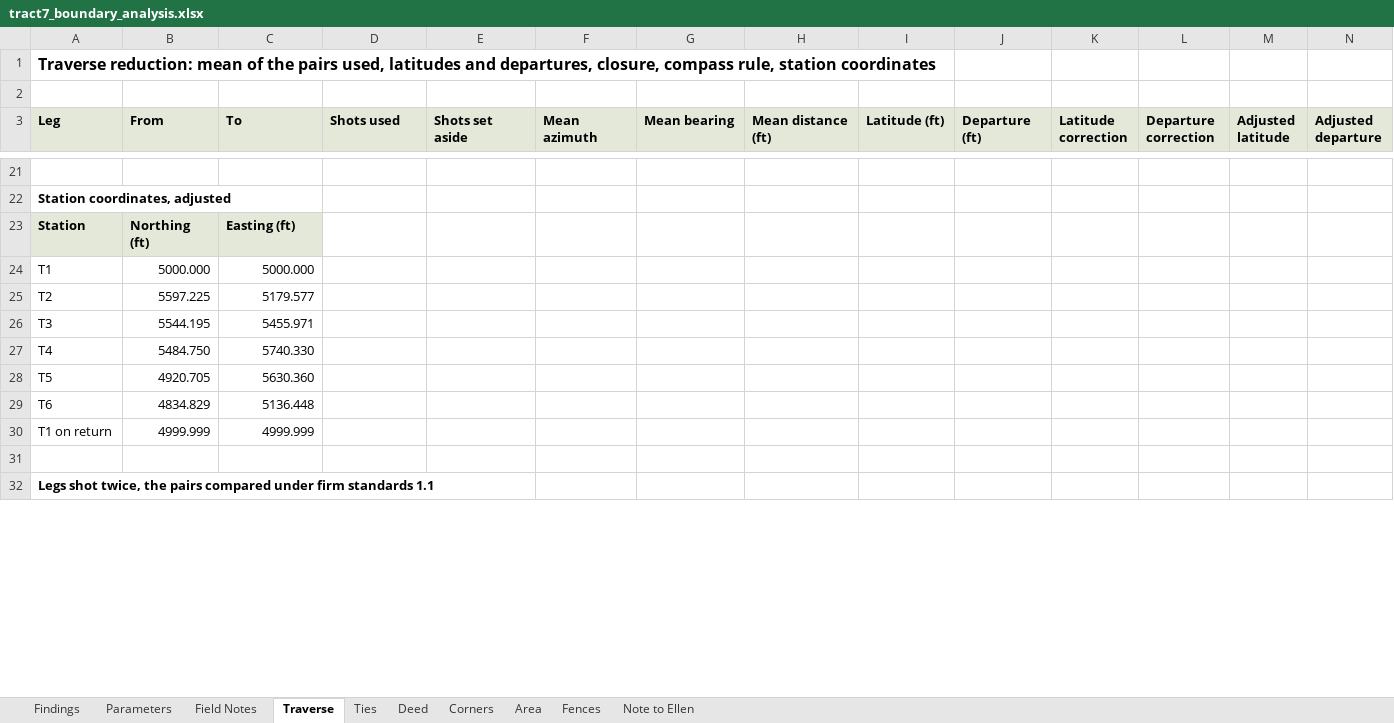
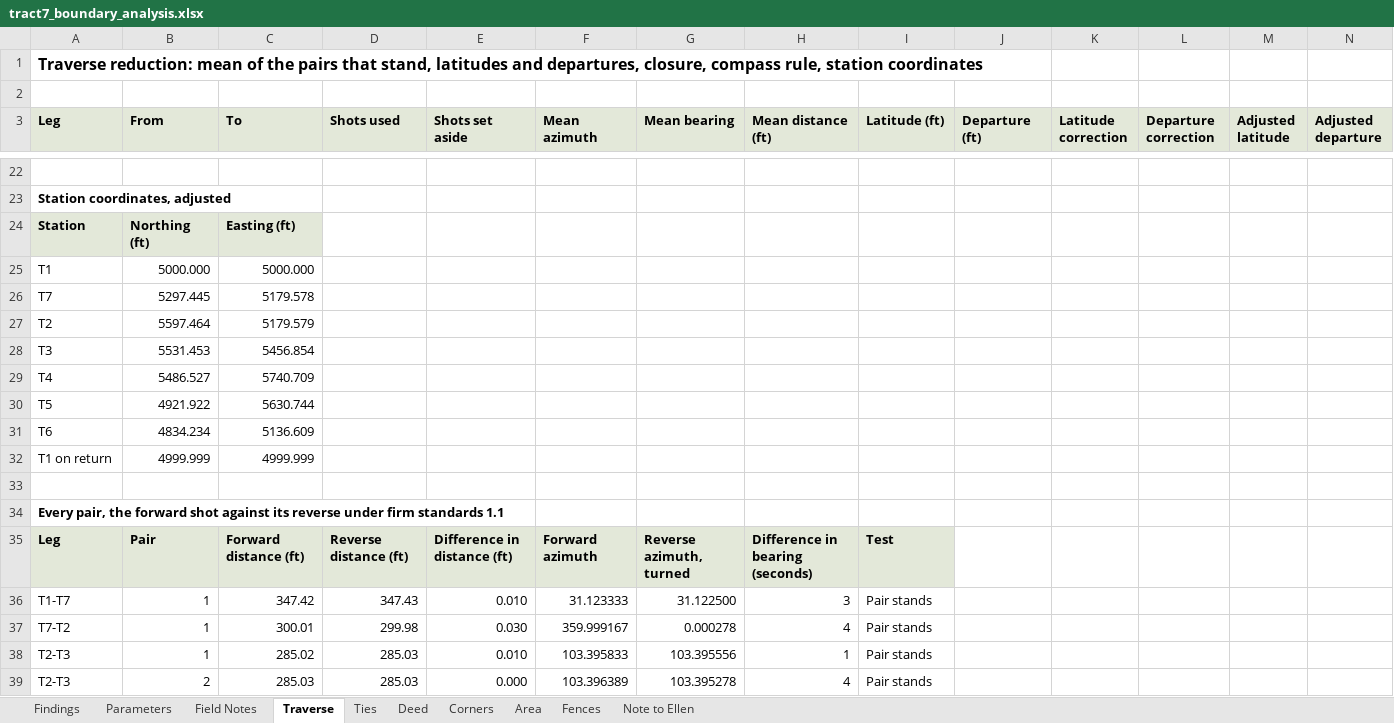
Before and after one commit to goatware-ai/snk-hazy, an Excel workbook: submissions/06-tract7-boundary-retracement/solution/tract7_boundary_analysis.xlsx, sheet Traverse, drawn as a sheet; only a part is shown, gaps mark what is left out; the shorter side is filled out with more unchanged rows; values as stored, in another font and other column widths than the file's, no borders; addresses are those after the commit; rows hold the shown columns only; the diff covers the shown part only; the diff names each change by its address in the sheet, - before the commit and + after, or states it on an @@ line.

```diff
--- a/submissions/06-tract7-boundary-retracement/solution/tract7_boundary_analysis.xlsx (sheet Traverse)
+++ b/submissions/06-tract7-boundary-retracement/solution/tract7_boundary_analysis.xlsx (sheet Traverse)
-A1 (Leg): …the pairs used, latitudes and…
+A1 (Leg): …the pairs that stand, latitudes and…
+row 26: T7 | 5297.445 | 5179.578
-B27 (From): 5597.225
+B27 (From): 5597.464
-C27 (To): 5179.577
+C27 (To): 5179.579
-B28 (From): 5544.195
+B28 (From): 5531.453
-C28 (To): 5455.971
+C28 (To): 5456.854
-B29 (From): 5484.750
+B29 (From): 5486.527
-C29 (To): 5740.330
+C29 (To): 5740.709
-B30 (From): 4920.705
+B30 (From): 4921.922
-C30 (To): 5630.360
+C30 (To): 5630.744
-B31 (From): 4834.829
+B31 (From): 4834.234
-C31 (To): 5136.448
+C31 (To): 5136.609
+row 34: Every pair, the forward shot against its reverse under firm standards 1.1
+row 35: Leg | Pair | Forward distance (ft) | Reverse distance (ft) | Difference in distance (ft) | Forward azimuth | Reverse azimuth, turned | Difference in bearing (seconds) | Test
+row 36: T1-T7 | 1 | 347.42 | 347.43 | 0.010 | 31.123333 | 31.122500 | 3 | Pair stands
+row 37: T7-T2 | 1 | 300.01 | 299.98 | 0.030 | 359.999167 | 0.000278 | 4 | Pair stands
+row 38: T2-T3 | 1 | 285.02 | 285.03 | 0.010 | 103.395833 | 103.395556 | 1 | Pair stands
+row 39: T2-T3 | 2 | 285.03 | 285.03 | 0.000 | 103.396389 | 103.395278 | 4 | Pair stands
```
Also changed, not shown: 17 added rows, 6 removed rows, 58 edited cells and cell formats elsewhere in this sheet, sheet Field Notes, sheet Ties, sheet Deed, sheet Findings, sheet Corners, sheet Fences, 3 more sheets, formulas that keep their value, submissions/03-pretreatment-smr-q3-2026/inputs/lab_results_apr_sep2026.xlsx, submissions/03-pretreatment-smr-q3-2026/solution/vandeveer_smr_q3_2026.xlsx, 54 other files.
